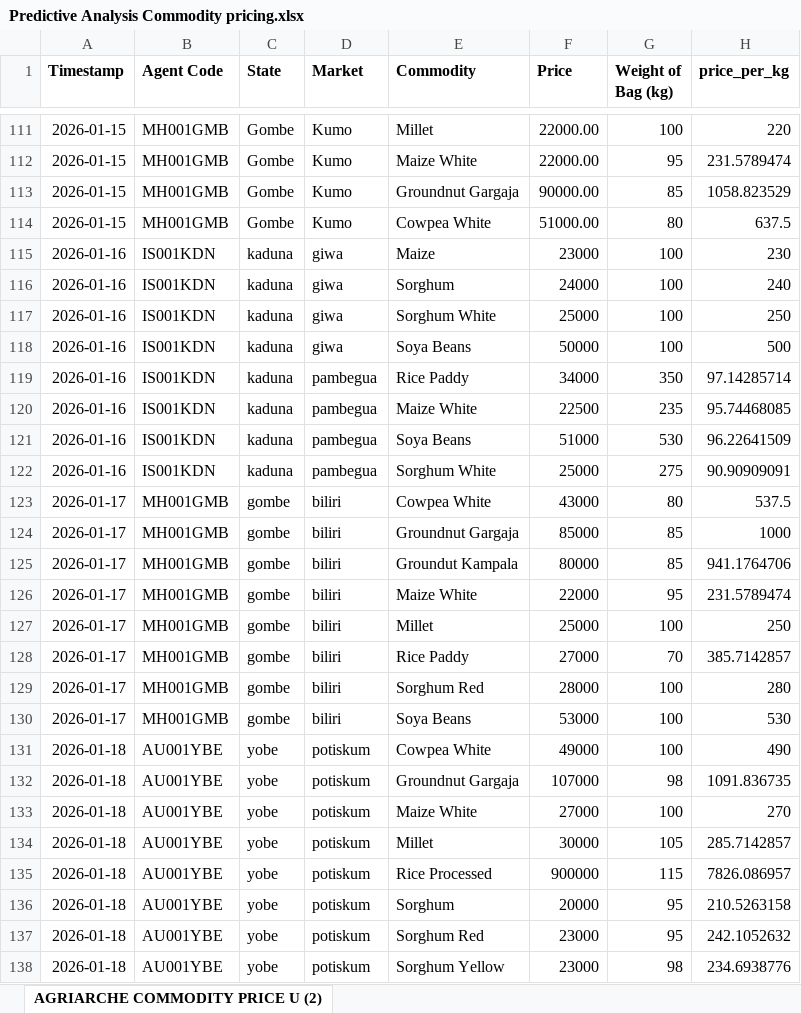
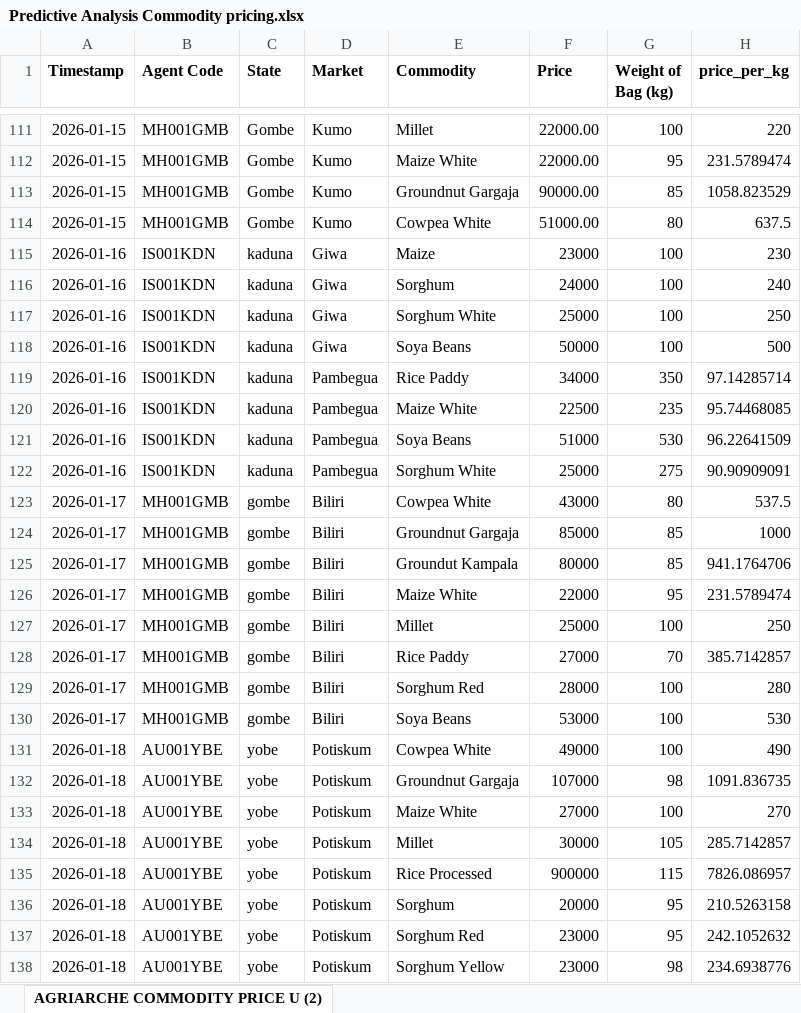
Before and after one commit to Rowland2/agriarche-market-intelligence, an Excel workbook: Predictive Analysis Commodity pricing.xlsx, sheet AGRIARCHE COMMODITY PRICE U (2), drawn as a sheet; only a part is shown, gaps mark what is left out; values as stored, in another font and other column widths than the file's, no borders; the diff names each change by its address in the sheet, - before the commit and + after, or states it on an @@ line.

Commit message:
Add files via upload

```diff
--- a/Predictive Analysis Commodity pricing.xlsx (sheet AGRIARCHE COMMODITY PRICE U (2))
+++ b/Predictive Analysis Commodity pricing.xlsx (sheet AGRIARCHE COMMODITY PRICE U (2))
-D115:D118 (Market): giwa
+D115:D118 (Market): Giwa
-D119:D122 (Market): pambegua
+D119:D122 (Market): Pambegua
-D123:D130 (Market): biliri
+D123:D130 (Market): Biliri
-D131:D138 (Market): potiskum
+D131:D138 (Market): Potiskum
```
